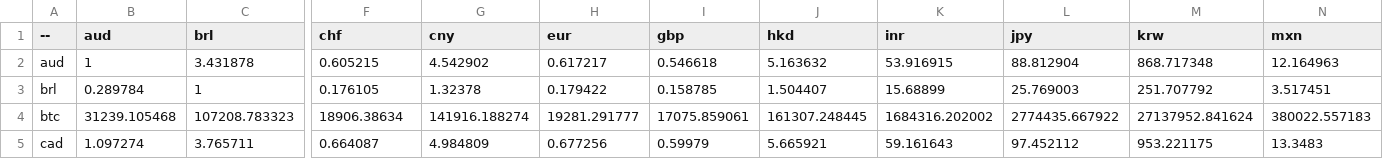
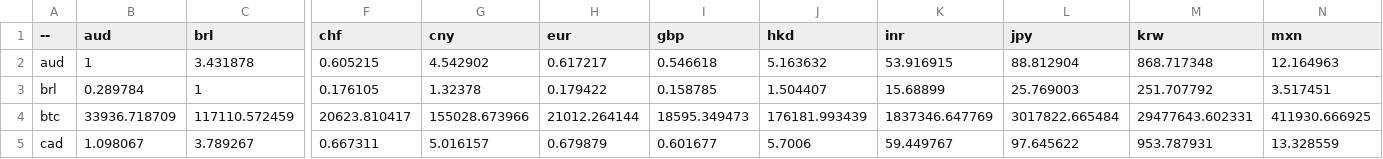
Before and after one commit to sparksets/exchange-rates, a CSV file: top20.csv, drawn as a sheet; only a part is shown, gaps mark what is left out; the diff covers the shown part only; the diff names each change by its address in the sheet, - before the commit and + after, or states it on an @@ line.

```diff
--- a/top20.csv
+++ b/top20.csv
-B4 (aud): 31239.105468
+B4 (aud): 33936.718709
-C4 (brl): 107208.783323
+C4 (brl): 117110.572459
-F4 (chf): 18906.38634
+F4 (chf): 20623.810417
-G4 (cny): 141916.188274
+G4 (cny): 155028.673966
-H4 (eur): 19281.291777
+H4 (eur): 21012.264144
-I4 (gbp): 17075.859061
+I4 (gbp): 18595.349473
-J4 (hkd): 161307.248445
+J4 (hkd): 176181.993439
-K4 (inr): 1684316.202002
+K4 (inr): 1837346.647769
-L4 (jpy): 2774435.667922
+L4 (jpy): 3017822.665484
-M4 (krw): 27137952.841624
+M4 (krw): 29477643.602331
-N4 (mxn): 380022.557183
+N4 (mxn): 411930.666925
-B5 (aud): 1.097274
+B5 (aud): 1.098067
-C5 (brl): 3.765711
+C5 (brl): 3.789267
-F5 (chf): 0.664087
+F5 (chf): 0.667311
-G5 (cny): 4.984809
+G5 (cny): 5.016157
-H5 (eur): 0.677256
+H5 (eur): 0.679879
-I5 (gbp): 0.59979
+I5 (gbp): 0.601677
-J5 (hkd): 5.665921
+J5 (hkd): 5.7006
-K5 (inr): 59.161643
+K5 (inr): 59.449767
-L5 (jpy): 97.452112
+L5 (jpy): 97.645622
-M5 (krw): 953.221175
+M5 (krw): 953.787931
-N5 (mxn): 13.3483
+N5 (mxn): 13.328559
```
Also changed, not shown: 130 edited cells elsewhere in this file, latest.csv, top10.csv, 3 other files.
